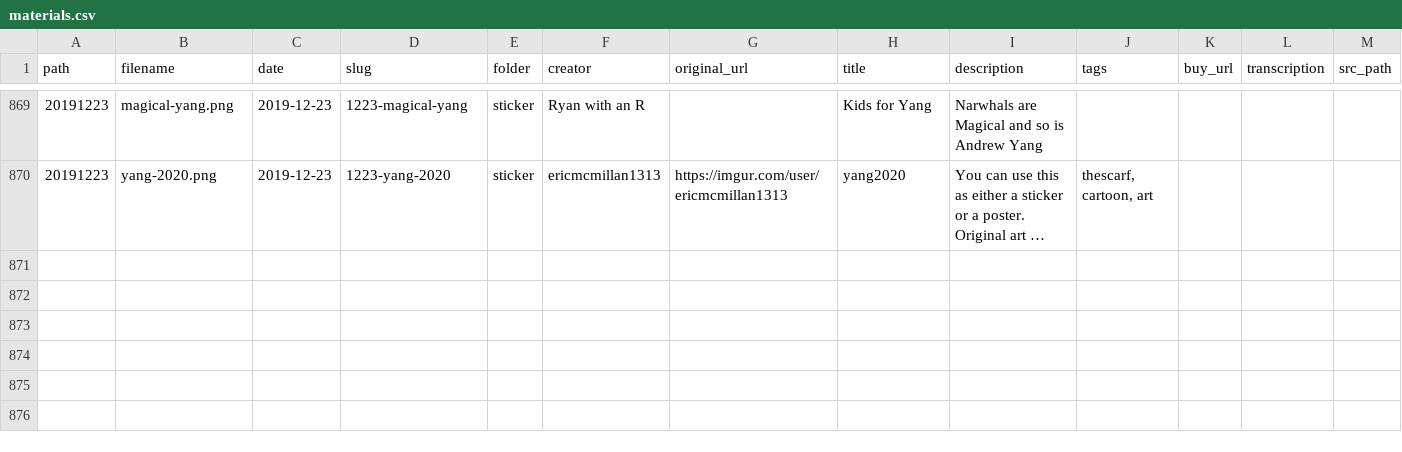
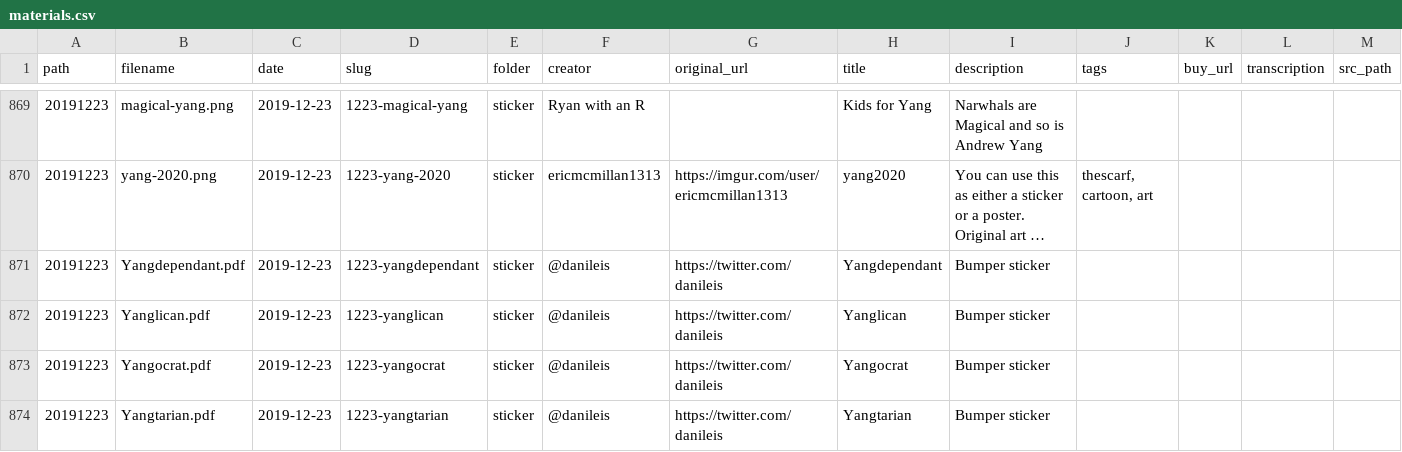
Before and after one commit to mikhuang/yang-prints, a CSV file: data/materials.csv, drawn as a sheet; only a part is shown, gaps mark what is left out; long unchanged cells end in …; rows hold the shown columns only; the diff covers the shown part only; the diff names each change by its address in the sheet, - before the commit and + after, or states it on an @@ line.

```diff
--- a/data/materials.csv
+++ b/data/materials.csv
+row 871: 20191223 | Yangdependant.pdf | 2019-12-23 | 1223-yangdependant | sticker | @danileis | https://twitter.com/danileis | Yangdependant | Bumper sticker
+row 872: 20191223 | Yanglican.pdf | 2019-12-23 | 1223-yanglican | sticker | @danileis | https://twitter.com/danileis | Yanglican | Bumper sticker
+row 873: 20191223 | Yangocrat.pdf | 2019-12-23 | 1223-yangocrat | sticker | @danileis | https://twitter.com/danileis | Yangocrat | Bumper sticker
+row 874: 20191223 | Yangtarian.pdf | 2019-12-23 | 1223-yangtarian | sticker | @danileis | https://twitter.com/danileis | Yangtarian | Bumper sticker
```
Also changed, not shown: 4 added rows, 1 removed row and 19 edited cells elsewhere in this file, 35 other files.
